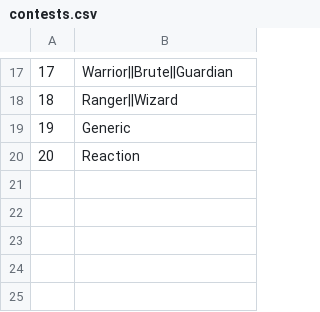
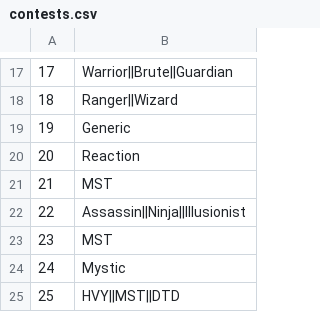
Before and after one commit to GuidoOut/OutOutPrivacy, a CSV file: contests.csv, drawn as a sheet; only a part is shown, gaps mark what is left out.

Commit message:
Update contests.csv

```diff
--- a/contests.csv
+++ b/contests.csv
@@ -20 +20,6 @@
 20,Reaction,
+21,MST,
+22,Assassin||Ninja||Illusionist,
+23,MST,
+24,Mystic,
+25,HVY||MST||DTD,
```
